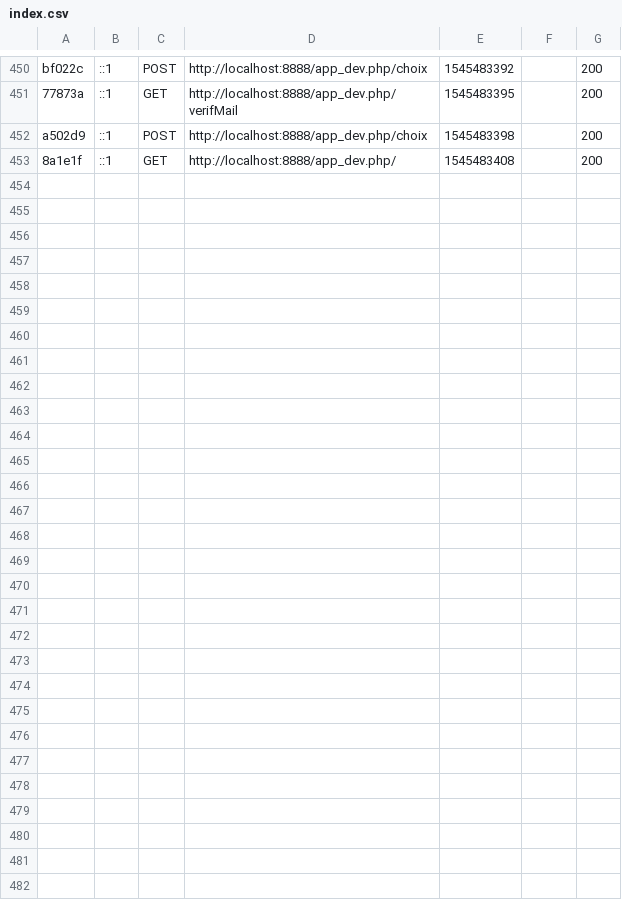
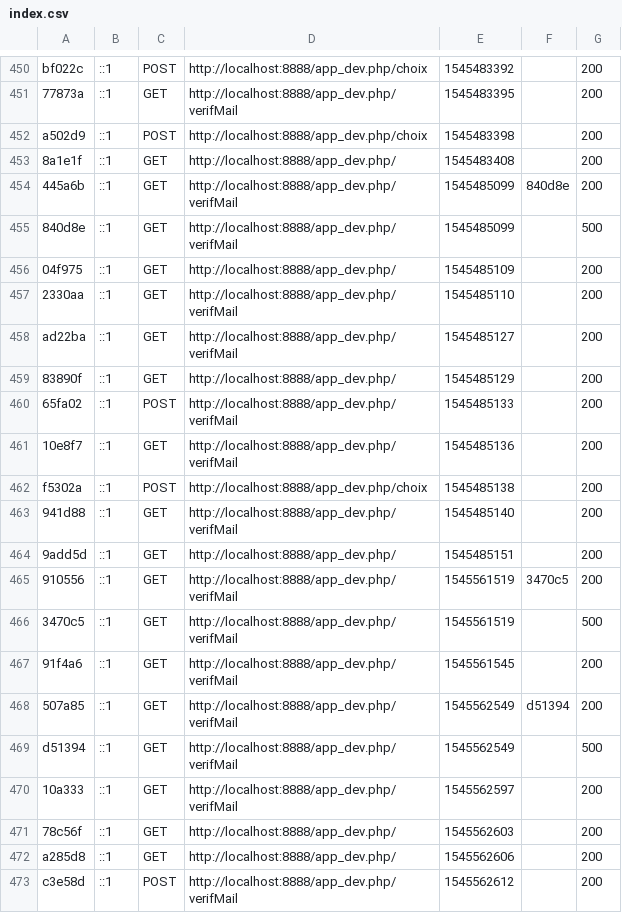
Before and after one commit to FredEtRick/projet_4_OC, a CSV file: var/cache/dev/profiler/index.csv, drawn as a sheet; only a part is shown, gaps mark what is left out; the diff covers the shown part only; the diff names each change by its address in the sheet, - before the commit and + after, or states it on an @@ line.

```diff
--- a/var/cache/dev/profiler/index.csv
+++ b/var/cache/dev/profiler/index.csv
+row 454: 445a6b | ::1 | GET | http://localhost:8888/app_dev.php/verifMail | 1545485099 | 840d8e | 200
+row 455: 840d8e | ::1 | GET | http://localhost:8888/app_dev.php/verifMail | 1545485099 |  | 500
+row 456: 04f975 | ::1 | GET | http://localhost:8888/app_dev.php/ | 1545485109 |  | 200
+row 457: 2330aa | ::1 | GET | http://localhost:8888/app_dev.php/verifMail | 1545485110 |  | 200
+row 458: ad22ba | ::1 | GET | http://localhost:8888/app_dev.php/verifMail | 1545485127 |  | 200
+row 459: 83890f | ::1 | GET | http://localhost:8888/app_dev.php/ | 1545485129 |  | 200
+row 460: 65fa02 | ::1 | POST | http://localhost:8888/app_dev.php/verifMail | 1545485133 |  | 200
+row 461: 10e8f7 | ::1 | GET | http://localhost:8888/app_dev.php/verifMail | 1545485136 |  | 200
+row 462: f5302a | ::1 | POST | http://localhost:8888/app_dev.php/choix | 1545485138 |  | 200
+row 463: 941d88 | ::1 | GET | http://localhost:8888/app_dev.php/verifMail | 1545485140 |  | 200
+row 464: 9add5d | ::1 | GET | http://localhost:8888/app_dev.php/ | 1545485151 |  | 200
+row 465: 910556 | ::1 | GET | http://localhost:8888/app_dev.php/verifMail | 1545561519 | 3470c5 | 200
+row 466: 3470c5 | ::1 | GET | http://localhost:8888/app_dev.php/verifMail | 1545561519 |  | 500
+row 467: 91f4a6 | ::1 | GET | http://localhost:8888/app_dev.php/verifMail | 1545561545 |  | 200
+row 468: 507a85 | ::1 | GET | http://localhost:8888/app_dev.php/verifMail | 1545562549 | d51394 | 200
+row 469: d51394 | ::1 | GET | http://localhost:8888/app_dev.php/verifMail | 1545562549 |  | 500
+row 470: 10a333 | ::1 | GET | http://localhost:8888/app_dev.php/verifMail | 1545562597 |  | 200
+row 471: 78c56f | ::1 | GET | http://localhost:8888/app_dev.php/ | 1545562603 |  | 200
+row 472: a285d8 | ::1 | GET | http://localhost:8888/app_dev.php/ | 1545562606 |  | 200
+row 473: c3e58d | ::1 | POST | http://localhost:8888/app_dev.php/verifMail | 1545562612 |  | 200
```
Also changed, not shown: 12 added rows elsewhere in this file, 5 other files.
